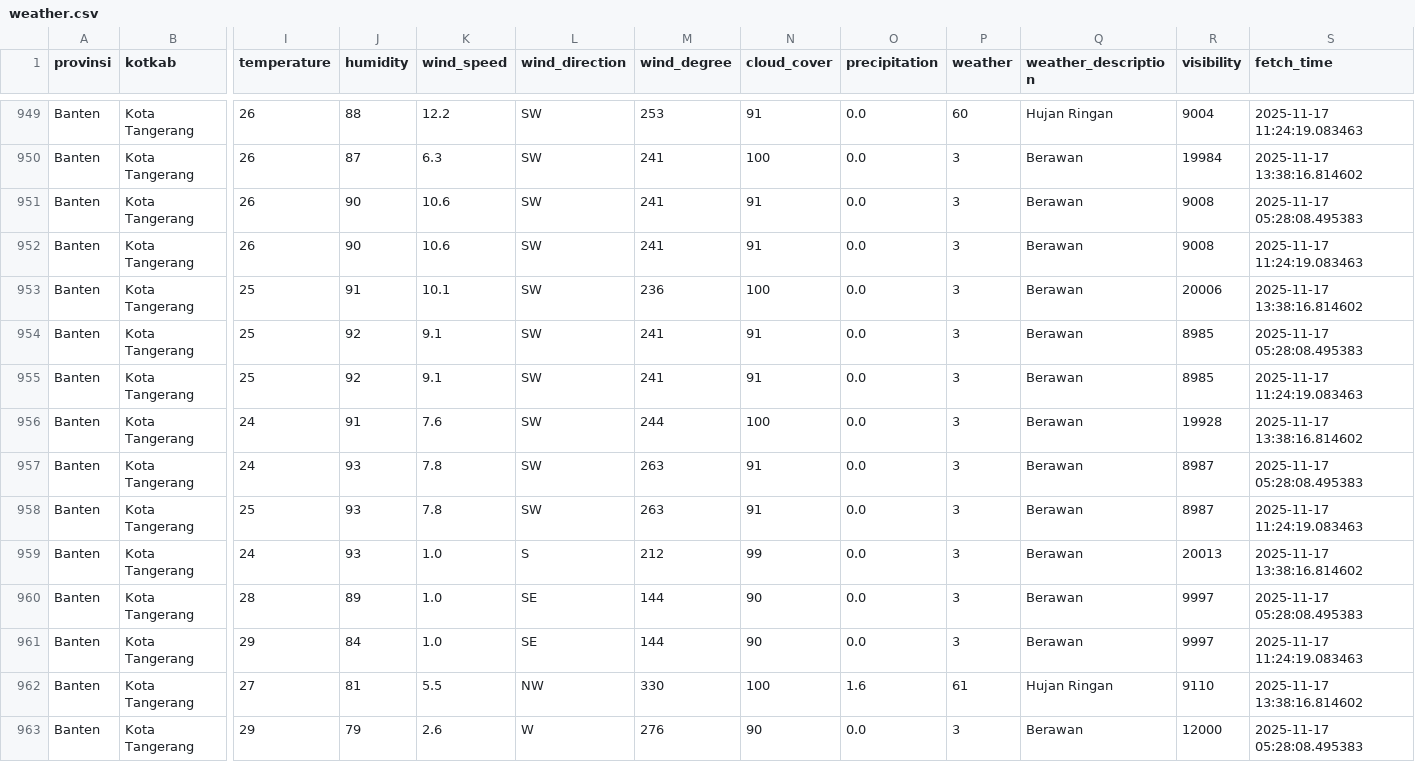
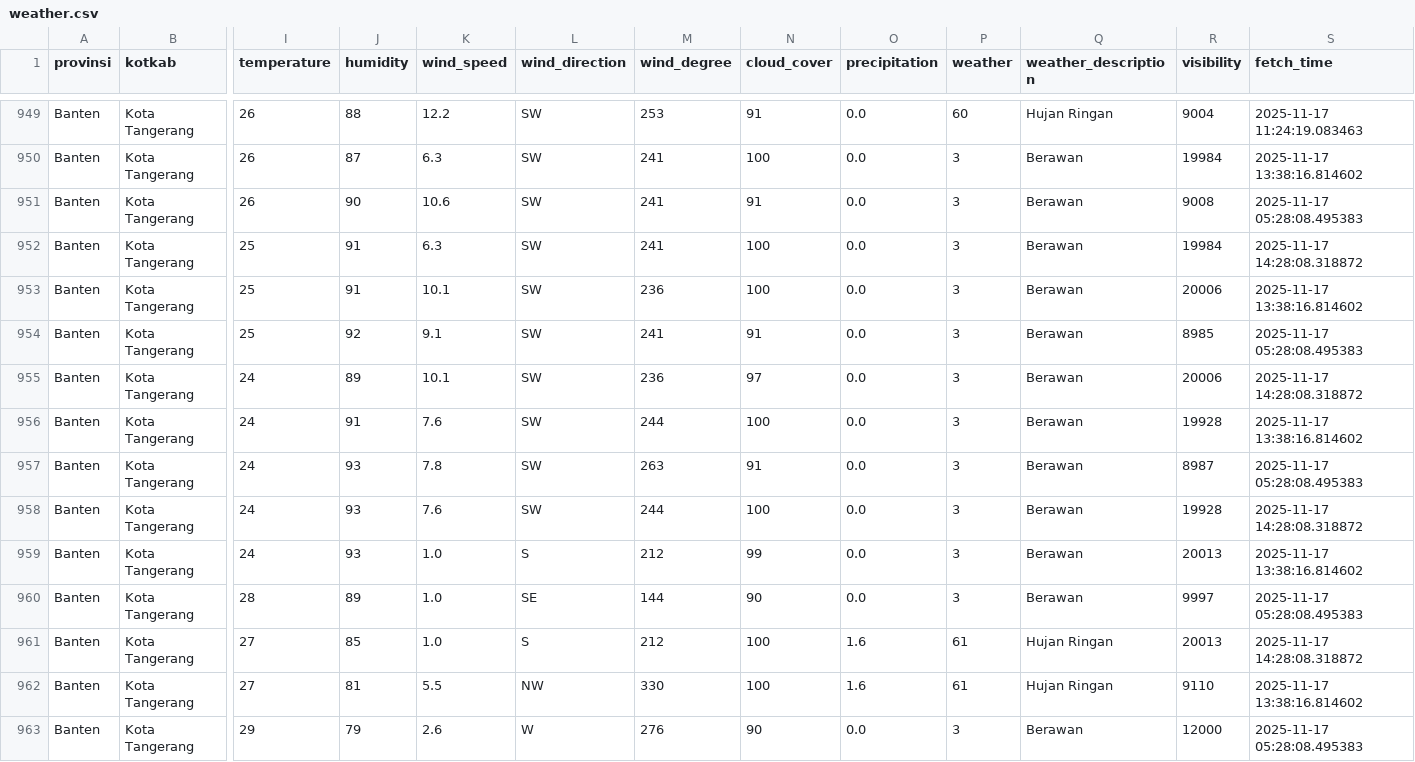
Before and after one commit to f2rra/Eksperimen_SML_Fathur, a CSV file: data/weather.csv, drawn as a sheet; only a part is shown, gaps mark what is left out; the diff covers the shown part only; the diff names each change by its address in the sheet, - before the commit and + after, or states it on an @@ line.

```diff
--- a/data/weather.csv
+++ b/data/weather.csv
-I952 (temperature): 26
+I952 (temperature): 25
-J952 (humidity): 90
+J952 (humidity): 91
-K952 (wind_speed): 10.6
+K952 (wind_speed): 6.3
-N952 (cloud_cover): 91
+N952 (cloud_cover): 100
-R952 (visibility): 9008
+R952 (visibility): 19984
-S952 (fetch_time): 2025-11-17 11:24:19.083463
+S952 (fetch_time): 2025-11-17 14:28:08.318872
-I955 (temperature): 25
+I955 (temperature): 24
-J955 (humidity): 92
+J955 (humidity): 89
-K955 (wind_speed): 9.1
+K955 (wind_speed): 10.1
-M955 (wind_degree): 241
+M955 (wind_degree): 236
-N955 (cloud_cover): 91
+N955 (cloud_cover): 97
-R955 (visibility): 8985
+R955 (visibility): 20006
-S955 (fetch_time): 2025-11-17 11:24:19.083463
+S955 (fetch_time): 2025-11-17 14:28:08.318872
-I958 (temperature): 25
+I958 (temperature): 24
-K958 (wind_speed): 7.8
+K958 (wind_speed): 7.6
-M958 (wind_degree): 263
+M958 (wind_degree): 244
-N958 (cloud_cover): 91
+N958 (cloud_cover): 100
-R958 (visibility): 8987
+R958 (visibility): 19928
-S958 (fetch_time): 2025-11-17 11:24:19.083463
+S958 (fetch_time): 2025-11-17 14:28:08.318872
-I961 (temperature): 29
+I961 (temperature): 27
-J961 (humidity): 84
+J961 (humidity): 85
-L961 (wind_direction): SE
+L961 (wind_direction): S
-M961 (wind_degree): 144
+M961 (wind_degree): 212
-N961 (cloud_cover): 90
+N961 (cloud_cover): 100
-O961 (precipitation): 0.0
+O961 (precipitation): 1.6
-P961 (weather): 3
+P961 (weather): 61
-Q961 (weather_description): Berawan
+Q961 (weather_description): Hujan Ringan
-R961 (visibility): 9997
+R961 (visibility): 20013
-S961 (fetch_time): 2025-11-17 11:24:19.083463
+S961 (fetch_time): 2025-11-17 14:28:08.318872
```
Also changed, not shown: 111 edited cells elsewhere in this file, preprocessing/weather_preprocessed.csv.
